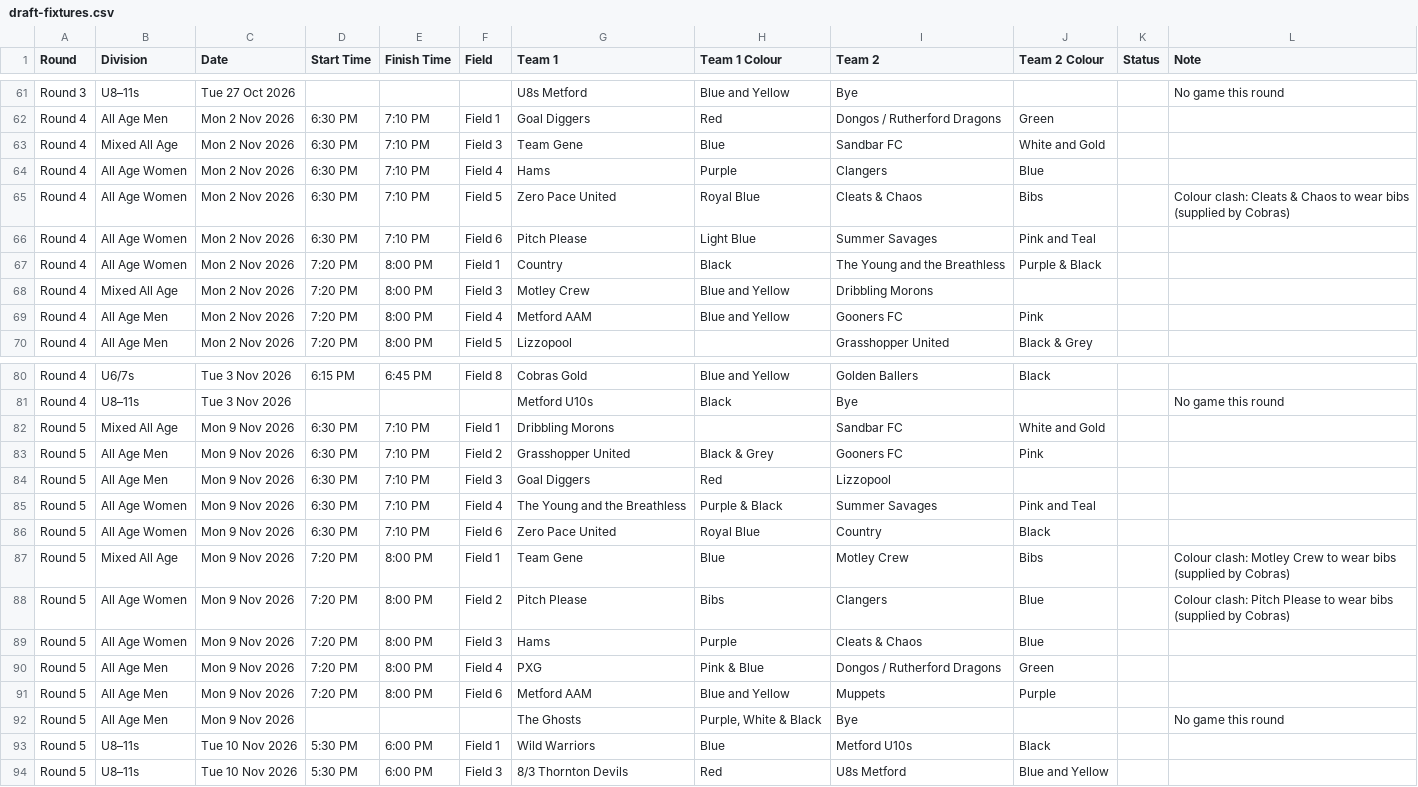
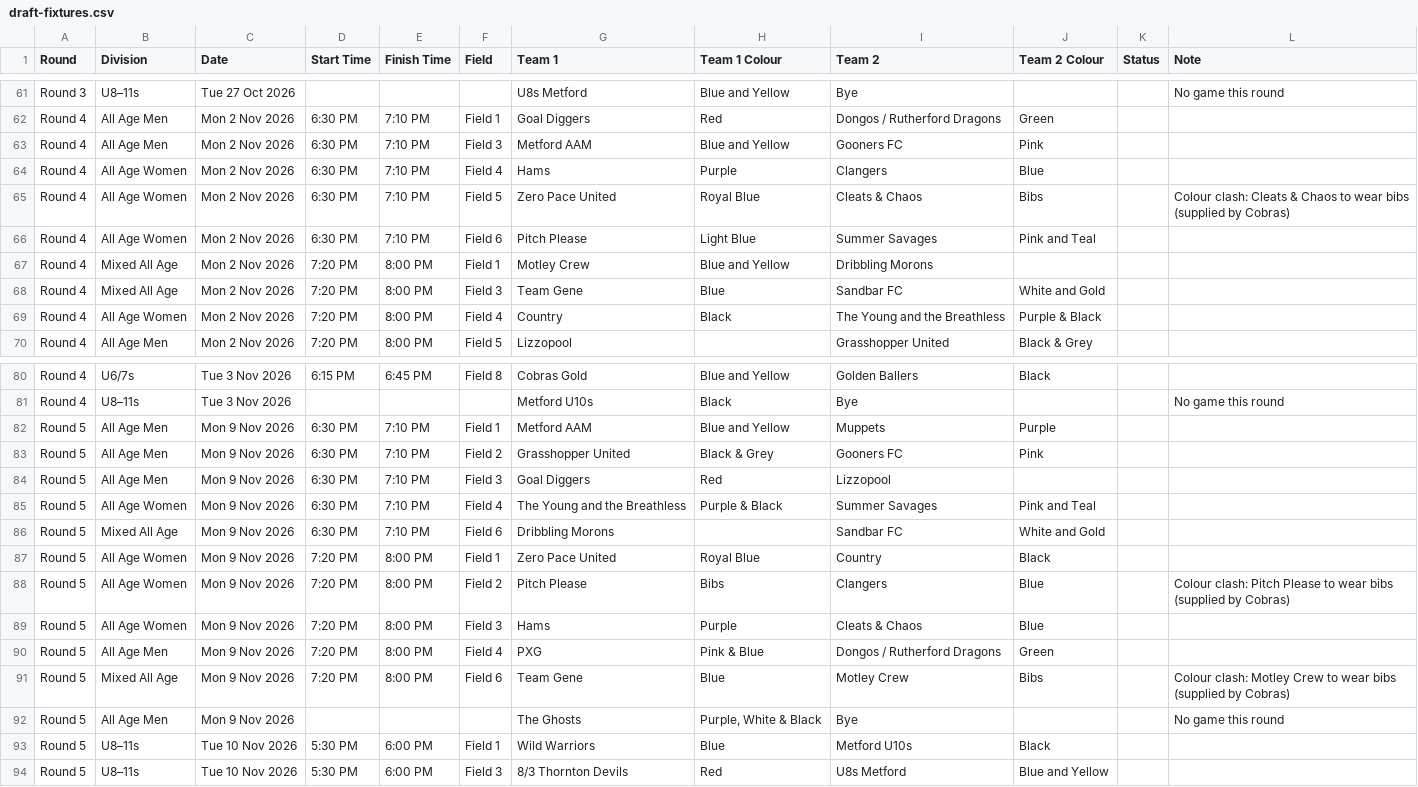
Before and after one commit to cobrasfc/home, a CSV file: public/summer-soccer/draft-fixtures.csv, drawn as a sheet; only a part is shown, gaps mark what is left out.

```diff
--- a/public/summer-soccer/draft-fixtures.csv
+++ b/public/summer-soccer/draft-fixtures.csv
@@ -62,3 +62,3 @@ Round 3,U8–11s,Tue 27 Oct 2026,,,,U8s Metford,Blue and Yellow,Bye,,,No game th
 Round 4,All Age Men,Mon 2 Nov 2026,6:30 PM,7:10 PM,Field 1,Goal Diggers,Red,Dongos / Rutherford Dragons,Green,,
-Round 4,Mixed All Age,Mon 2 Nov 2026,6:30 PM,7:10 PM,Field 3,Team Gene,Blue,Sandbar FC,White and Gold,,
+Round 4,All Age Men,Mon 2 Nov 2026,6:30 PM,7:10 PM,Field 3,Metford AAM,Blue and Yellow,Gooners FC,Pink,,
 Round 4,All Age Women,Mon 2 Nov 2026,6:30 PM,7:10 PM,Field 4,Hams,Purple,Clangers,Blue,,
@@ -66,5 +66,5 @@ Round 4,All Age Women,Mon 2 Nov 2026,6:30 PM,7:10 PM,Field 5,Zero Pace United,Ro
 Round 4,All Age Women,Mon 2 Nov 2026,6:30 PM,7:10 PM,Field 6,Pitch Please,Light Blue,Summer Savages,Pink and Teal,,
-Round 4,All Age Women,Mon 2 Nov 2026,7:20 PM,8:00 PM,Field 1,Country,Black,The Young and the Breathless,Purple & Black,,
-Round 4,Mixed All Age,Mon 2 Nov 2026,7:20 PM,8:00 PM,Field 3,Motley Crew,Blue and Yellow,Dribbling Morons,,,
-Round 4,All Age Men,Mon 2 Nov 2026,7:20 PM,8:00 PM,Field 4,Metford AAM,Blue and Yellow,Gooners FC,Pink,,
+Round 4,Mixed All Age,Mon 2 Nov 2026,7:20 PM,8:00 PM,Field 1,Motley Crew,Blue and Yellow,Dribbling Morons,,,
+Round 4,Mixed All Age,Mon 2 Nov 2026,7:20 PM,8:00 PM,Field 3,Team Gene,Blue,Sandbar FC,White and Gold,,
+Round 4,All Age Women,Mon 2 Nov 2026,7:20 PM,8:00 PM,Field 4,Country,Black,The Young and the Breathless,Purple & Black,,
 Round 4,All Age Men,Mon 2 Nov 2026,7:20 PM,8:00 PM,Field 5,Lizzopool,,Grasshopper United,Black & Grey,,
@@ -81,3 +81,3 @@ Round 4,U6/7s,Tue 3 Nov 2026,6:15 PM,6:45 PM,Field 8,Cobras Gold,Blue and Yellow
 Round 4,U8–11s,Tue 3 Nov 2026,,,,Metford U10s,Black,Bye,,,No game this round
-Round 5,Mixed All Age,Mon 9 Nov 2026,6:30 PM,7:10 PM,Field 1,Dribbling Morons,,Sandbar FC,White and Gold,,
+Round 5,All Age Men,Mon 9 Nov 2026,6:30 PM,7:10 PM,Field 1,Metford AAM,Blue and Yellow,Muppets,Purple,,
 Round 5,All Age Men,Mon 9 Nov 2026,6:30 PM,7:10 PM,Field 2,Grasshopper United,Black & Grey,Gooners FC,Pink,,
@@ -85,4 +85,4 @@ Round 5,All Age Men,Mon 9 Nov 2026,6:30 PM,7:10 PM,Field 3,Goal Diggers,Red,Lizz
 Round 5,All Age Women,Mon 9 Nov 2026,6:30 PM,7:10 PM,Field 4,The Young and the Breathless,Purple & Black,Summer Savages,Pink and Teal,,
-Round 5,All Age Women,Mon 9 Nov 2026,6:30 PM,7:10 PM,Field 6,Zero Pace United,Royal Blue,Country,Black,,
-Round 5,Mixed All Age,Mon 9 Nov 2026,7:20 PM,8:00 PM,Field 1,Team Gene,Blue,Motley Crew,Bibs,,Colour clash: Motley Crew to wear bibs (supplied by Cobras)
+Round 5,Mixed All Age,Mon 9 Nov 2026,6:30 PM,7:10 PM,Field 6,Dribbling Morons,,Sandbar FC,White and Gold,,
+Round 5,All Age Women,Mon 9 Nov 2026,7:20 PM,8:00 PM,Field 1,Zero Pace United,Royal Blue,Country,Black,,
 Round 5,All Age Women,Mon 9 Nov 2026,7:20 PM,8:00 PM,Field 2,Pitch Please,Bibs,Clangers,Blue,,Colour clash: Pitch Please to wear bibs (supplied by Cobras)
@@ -90,3 +90,3 @@ Round 5,All Age Women,Mon 9 Nov 2026,7:20 PM,8:00 PM,Field 3,Hams,Purple,Cleats
 Round 5,All Age Men,Mon 9 Nov 2026,7:20 PM,8:00 PM,Field 4,PXG,Pink & Blue,Dongos / Rutherford Dragons,Green,,
-Round 5,All Age Men,Mon 9 Nov 2026,7:20 PM,8:00 PM,Field 6,Metford AAM,Blue and Yellow,Muppets,Purple,,
+Round 5,Mixed All Age,Mon 9 Nov 2026,7:20 PM,8:00 PM,Field 6,Team Gene,Blue,Motley Crew,Bibs,,Colour clash: Motley Crew to wear bibs (supplied by Cobras)
 Round 5,All Age Men,Mon 9 Nov 2026,,,,The Ghosts,"Purple, White & Black",Bye,,,No game this round
```
Also changed, not shown: 2 other files.
